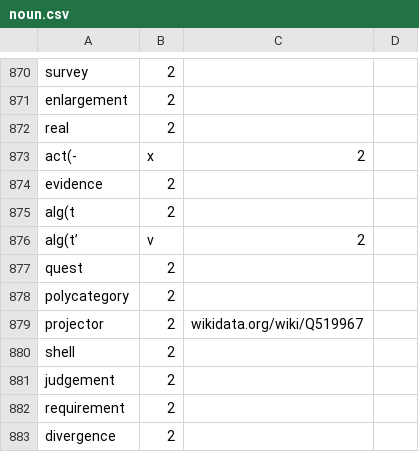
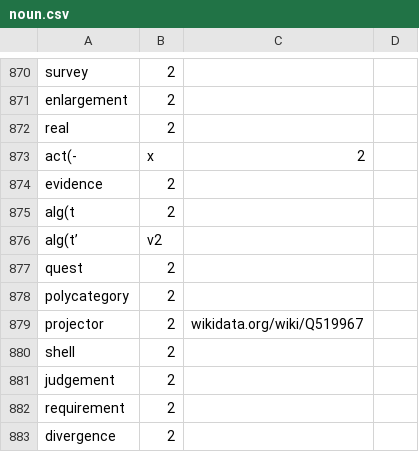
Before and after one commit to ToposInstitute/tac-corpus, a CSV file: noun.csv, drawn as a sheet; only a part is shown, gaps mark what is left out.

Commit message:
Update noun.csv

```diff
--- a/noun.csv
+++ b/noun.csv
@@ -875,3 +875,3 @@ evidence,2,
 alg(t,2,
-alg(t’,v,2,
+alg(t’,v2,
 quest,2,
```
